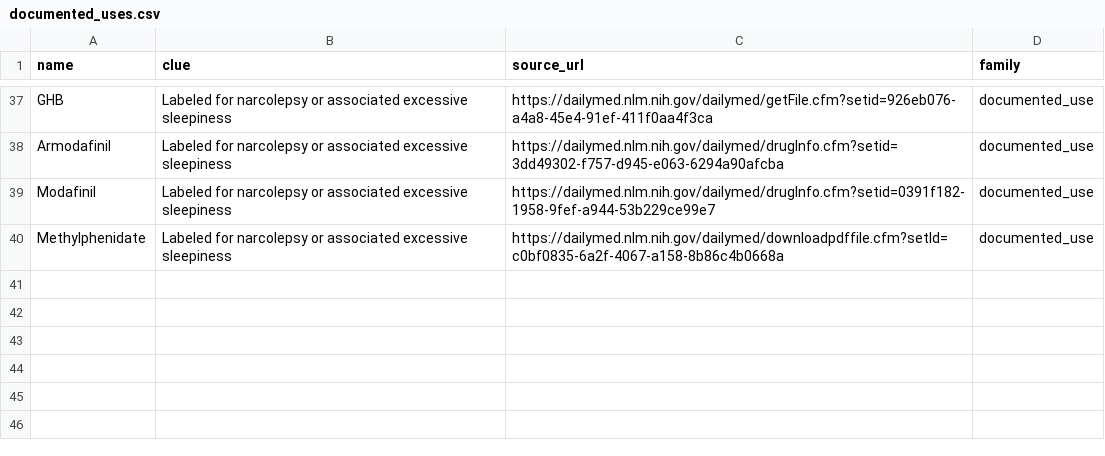
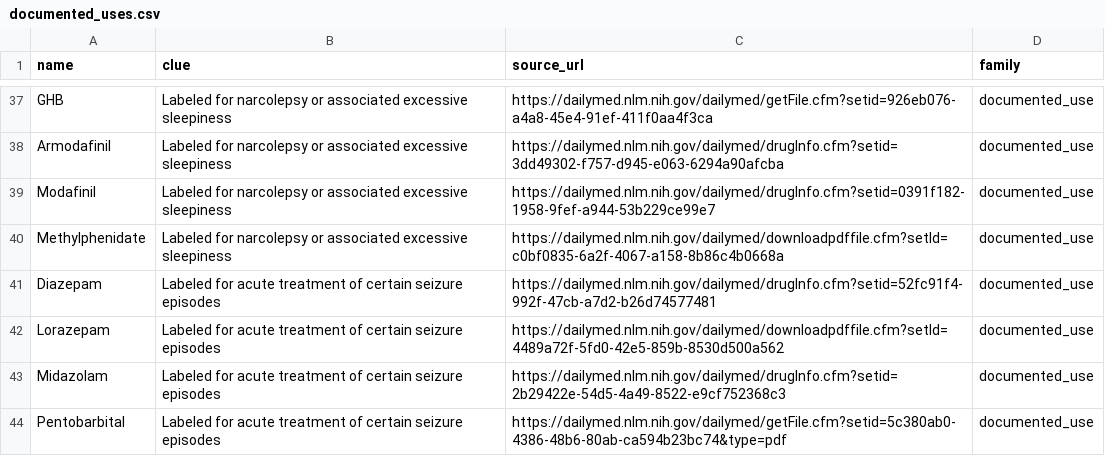
Before and after one commit to uberfap/compounds, a CSV file: data/catalogue/documented_uses.csv, drawn as a sheet; only a part is shown, gaps mark what is left out.

```diff
--- a/data/catalogue/documented_uses.csv
+++ b/data/catalogue/documented_uses.csv
@@ -40 +40,5 @@ Modafinil|Labeled for narcolepsy or associated excessive sleepiness|https://dail
 Methylphenidate|Labeled for narcolepsy or associated excessive sleepiness|https://dailymed.nlm.nih.gov/dailymed/downloadpdffile.cfm?setId=c0bf0835-6a2f-4067-a158-8b86c4b0668a|documented_use
+Diazepam|Labeled for acute treatment of certain seizure episodes|https://dailymed.nlm.nih.gov/dailymed/drugInfo.cfm?setid=52fc91f4-992f-47cb-a7d2-b26d74577481|documented_use
+Lorazepam|Labeled for acute treatment of certain seizure episodes|https://dailymed.nlm.nih.gov/dailymed/downloadpdffile.cfm?setId=4489a72f-5fd0-42e5-859b-8530d500a562|documented_use
+Midazolam|Labeled for acute treatment of certain seizure episodes|https://dailymed.nlm.nih.gov/dailymed/drugInfo.cfm?setid=2b29422e-54d5-4a49-8522-e9cf752368c3|documented_use
+Pentobarbital|Labeled for acute treatment of certain seizure episodes|https://dailymed.nlm.nih.gov/dailymed/getFile.cfm?setid=5c380ab0-4386-48b6-80ab-ca594b23bc74&type=pdf|documented_use
```
Also changed, not shown: data/catalogue/compounds.csv, 2 other files.
